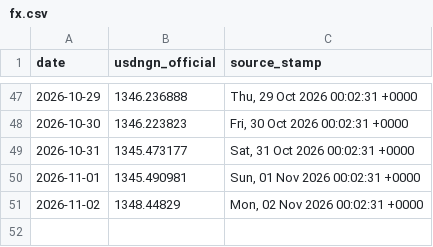
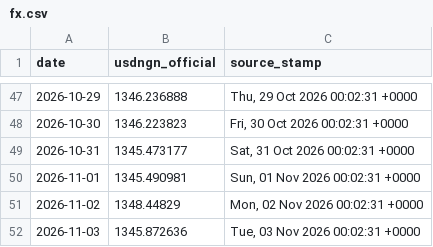
Before and after one commit to PrinceKay145/dangote-ipo-watch, a CSV file: data/fx.csv, drawn as a sheet; only a part is shown, gaps mark what is left out; the diff names each change by its address in the sheet, - before the commit and + after, or states it on an @@ line.

```diff
--- a/data/fx.csv
+++ b/data/fx.csv
+row 52: 2026-11-03 | 1345.872636 | Tue, 03 Nov 2026 00:02:31 +0000
```
Also changed, not shown: data/news_daily.csv, 3 other files.
